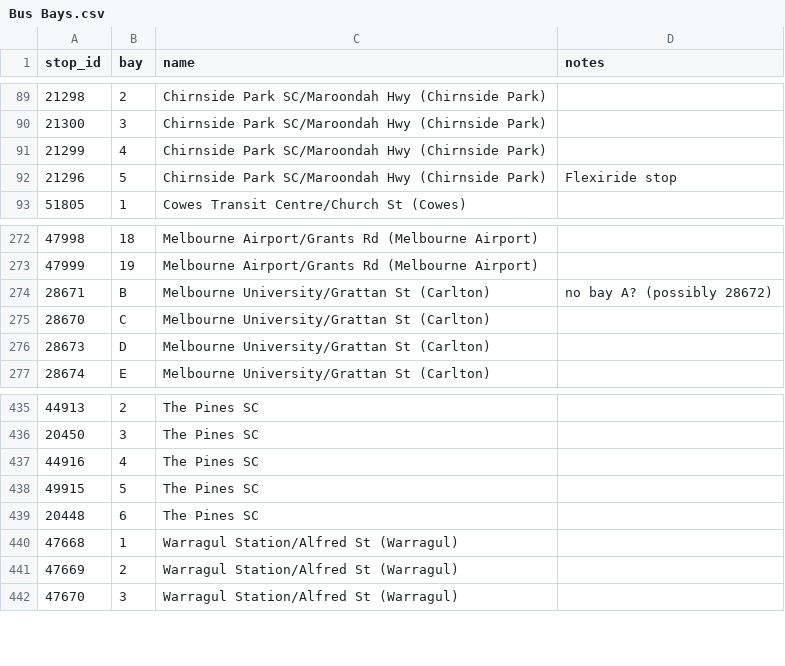
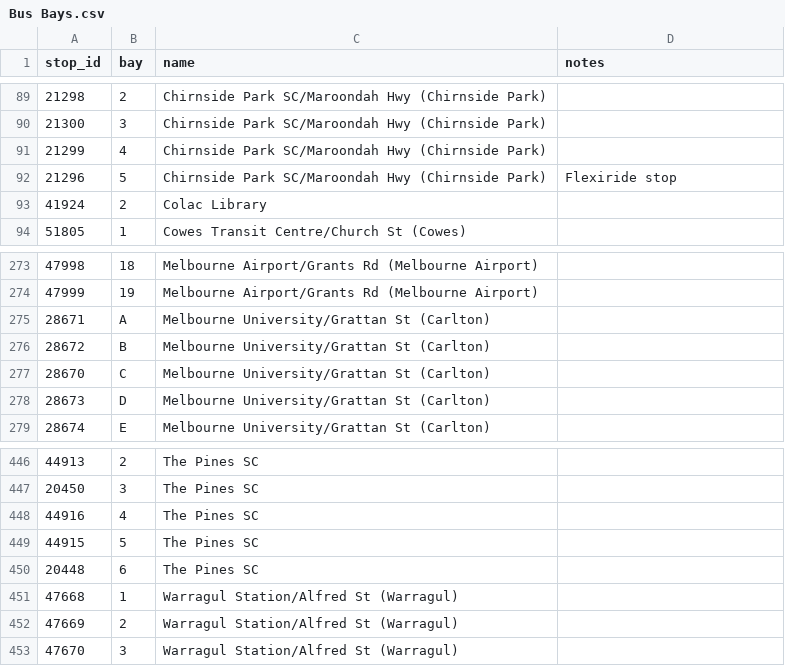
Before and after one commit to TransportVic/TransportVic-Data, a CSV file: excel/bus/bays/Bus Bays.csv, drawn as a sheet; only a part is shown, gaps mark what is left out; the diff covers the shown part only.

```diff
--- a/excel/bus/bays/Bus Bays.csv
+++ b/excel/bus/bays/Bus Bays.csv
@@ -92,2 +92,3 @@ stop_id,bay,name,notes
 21296,5,Chirnside Park SC/Maroondah Hwy (Chirnside Park),Flexiride stop
+41924,2,Colac Library,
 51805,1,Cowes Transit Centre/Church St (Cowes),
@@ -273,3 +274,4 @@ stop_id,bay,name,notes
 47999,19,Melbourne Airport/Grants Rd (Melbourne Airport),
-28671,B,Melbourne University/Grattan St (Carlton),no bay A? (possibly 28672)
+28671,A,Melbourne University/Grattan St (Carlton),
+28672,B,Melbourne University/Grattan St (Carlton),
 28670,C,Melbourne University/Grattan St (Carlton),
@@ -437,3 +448,3 @@ stop_id,bay,name,notes
 44916,4,The Pines SC,
-49915,5,The Pines SC,
+44915,5,The Pines SC,
 20448,6,The Pines SC,
```
Also changed, not shown: 10 added rows, 1 removed row and 20 edited cells elsewhere in this file.
